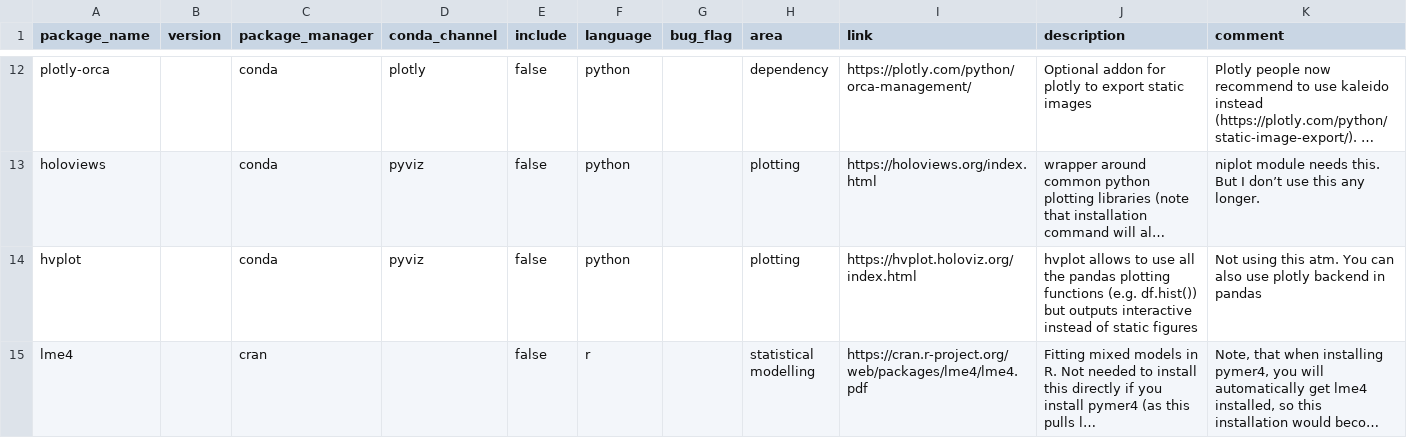
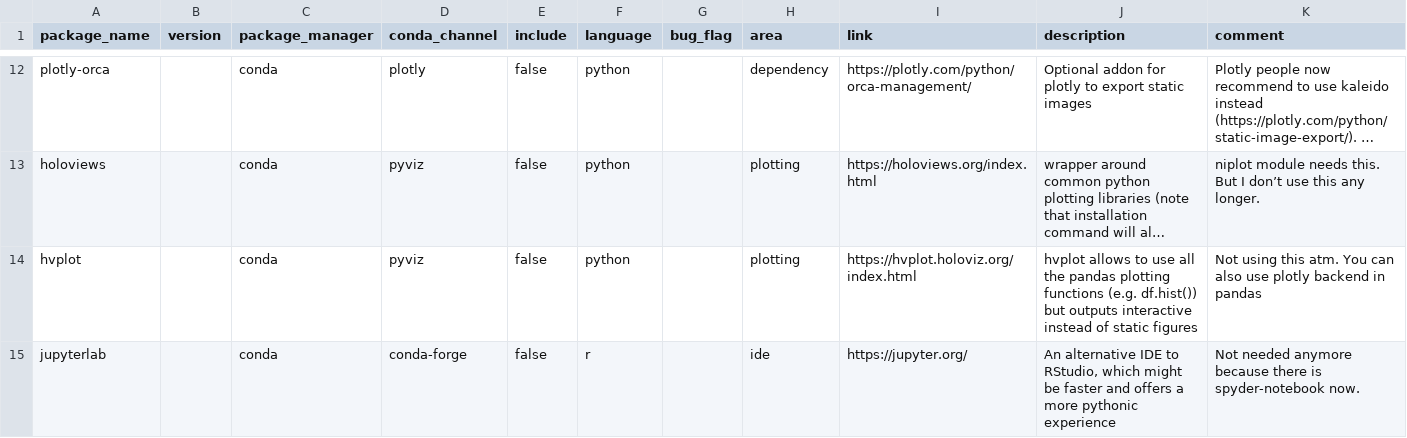
Before and after one commit to JohannesWiesner/wiesner-conda-environment, a TSV file: environments/packages.tsv, drawn as a sheet; only a part is shown, gaps mark what is left out; the shorter side is filled out with more unchanged rows; long unchanged cells end in …; the diff covers the shown part only; the diff names each change by its address in the sheet, - before the commit and + after, or states it on an @@ line.

Commit message:
jupyter-lab and variable-explorer not longer needed, because there's spyder-notebook now. Force pytorch + cuda by using pytorch-cuda

```diff
--- a/environments/packages.tsv
+++ b/environments/packages.tsv
+row 15: jupyterlab |  | conda | conda-forge | false | r |  | ide | https://jupyter.org/ | An alternative IDE to RStudio, which might be faster and offers a more pythonic experience | Not needed anymore because there is spyder-notebook now.
```
Also changed, not shown: 2 added rows, 2 removed rows and 3 edited cells elsewhere in this file.
